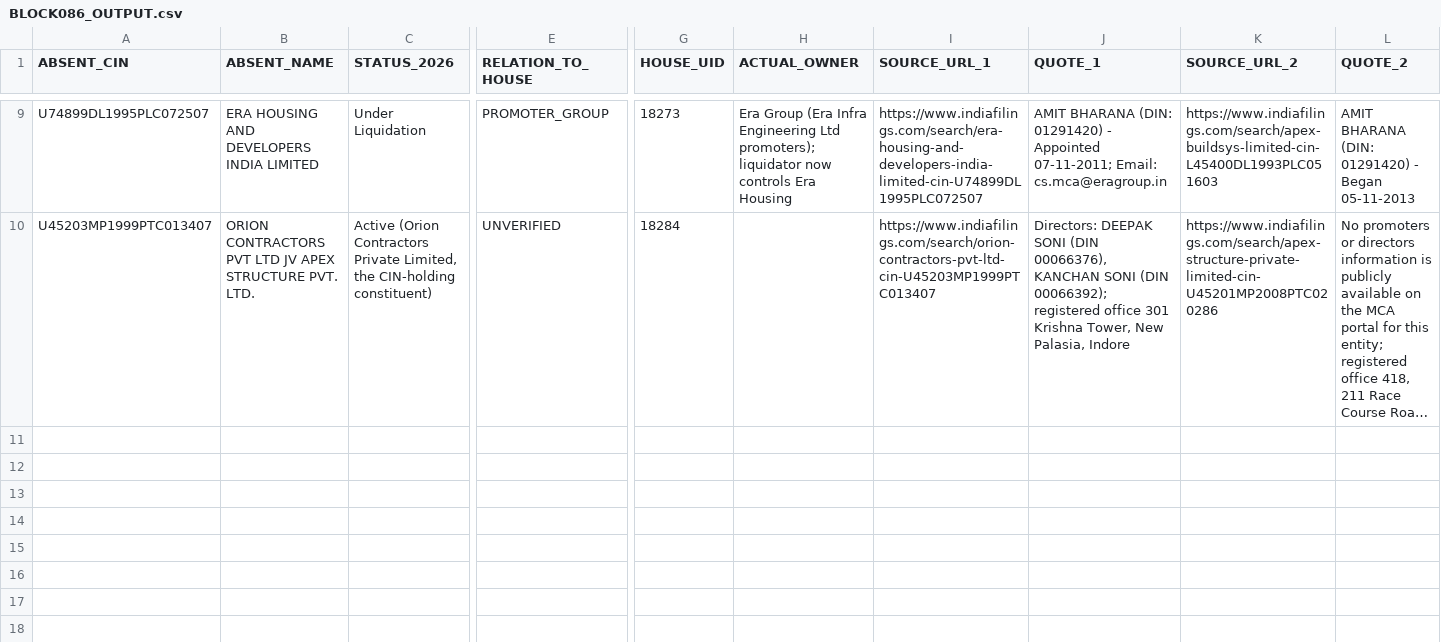
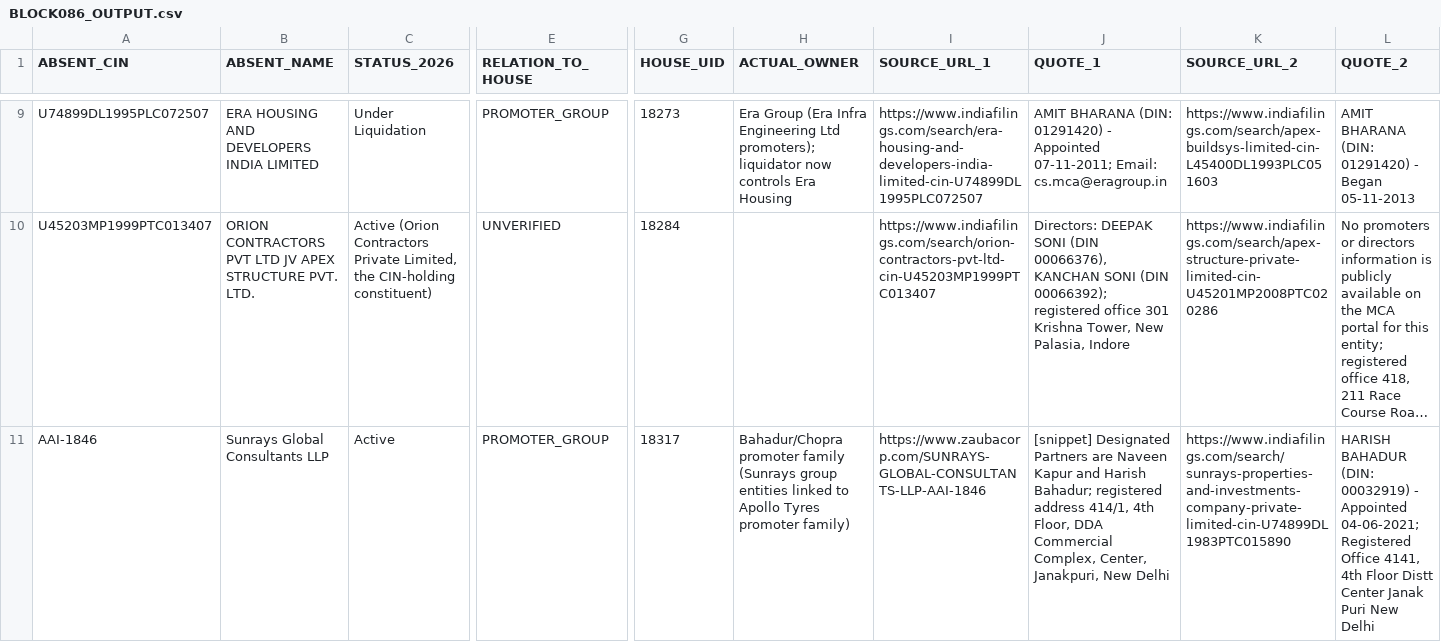
Before and after one commit to pavithra610-cell/claude, a CSV file: A3_ABSENT_LANE/cloud_blocks/BLOCK086_OUTPUT.csv, drawn as a sheet; only a part is shown, gaps mark what is left out; long unchanged cells end in …; rows hold the shown columns only; the diff names each change by its address in the sheet, - before the commit and + after, or states it on an @@ line.

```diff
--- a/A3_ABSENT_LANE/cloud_blocks/BLOCK086_OUTPUT.csv
+++ b/A3_ABSENT_LANE/cloud_blocks/BLOCK086_OUTPUT.csv
+row 11: AAI-1846 | Sunrays Global Consultants LLP | Active | PROMOTER_GROUP | 18317 | Bahadur/Chopra promoter family (Sunrays group entities linked to Apollo Tyres promoter family) | https://www.zaubacorp.com/SUNRAYS-GLOBAL-CONSULTANTS-LLP-AAI-1846 | [snippet] Designated Partners are Naveen Kapur and Harish Bahadur; registered address 414/1, 4th Floor, DDA Commercial Complex, Center, Janakpuri, New Delhi | https://www.indiafilings.com/search/sunrays-properties-and-investments-company-private-limited-cin-U74899DL1983PTC015890 | HARISH BAHADUR (DIN: 00032919) - Appointed 04-06-2021; Registered Office 4141, 4th Floor Distt Center Janak Puri New Delhi
```
Also changed, not shown: A3_ABSENT_LANE/cloud_blocks/BLOCK085_OUTPUT.csv.
